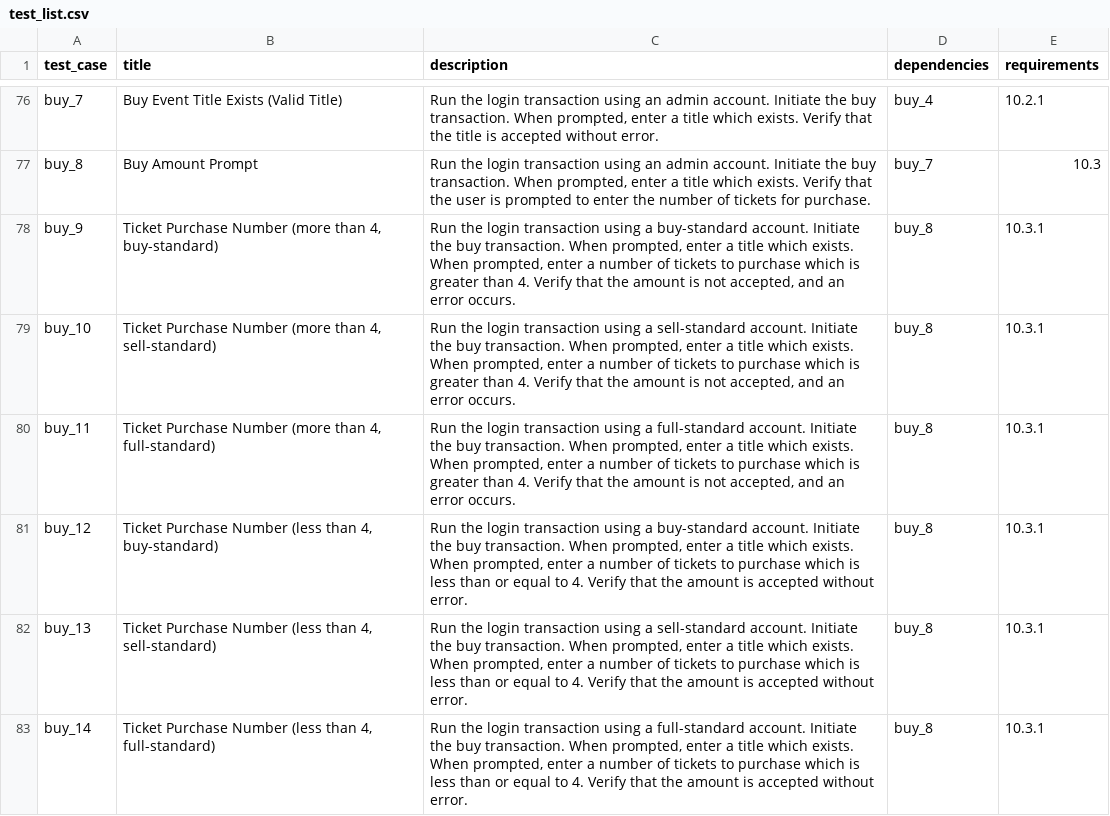
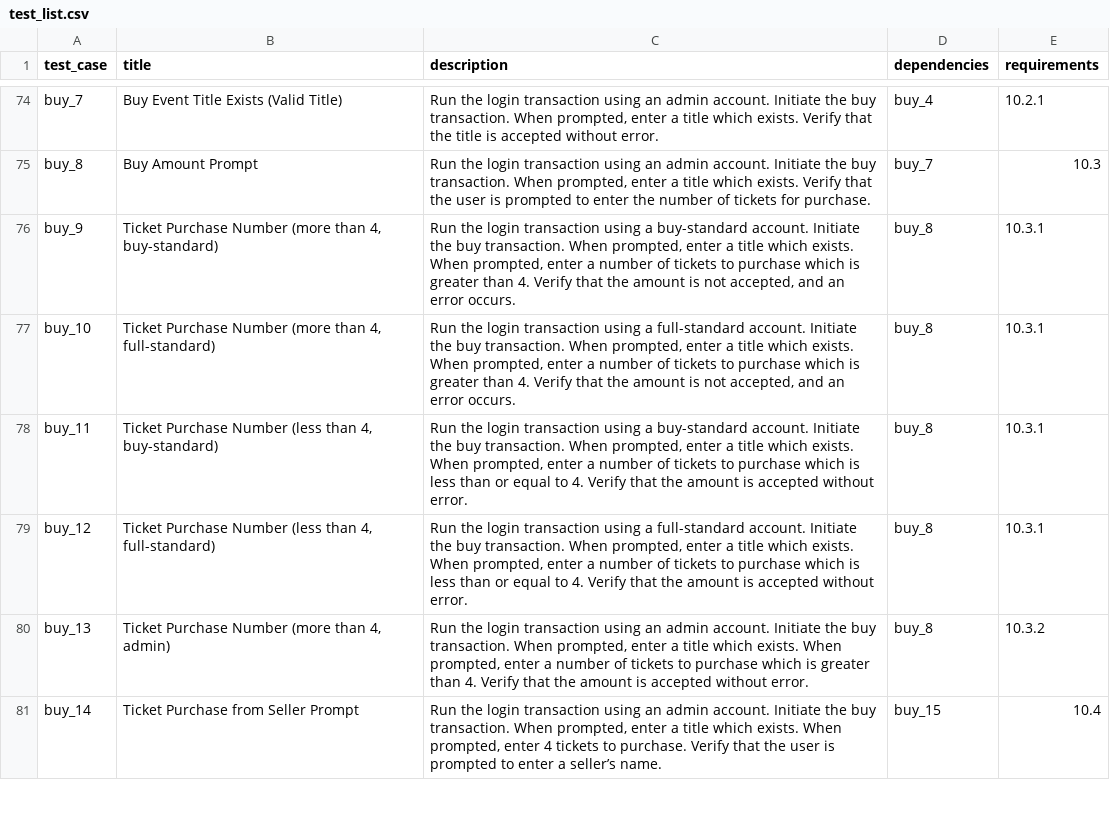
Before and after one commit to gnu-user/qa-project, a CSV file: etc/test_list.csv, drawn as a sheet; only a part is shown, gaps mark what is left out; the diff covers the shown part only.

Commit message:
Updated the test list descriptions file

```diff
--- a/etc/test_list.csv
+++ b/etc/test_list.csv
@@ -78,6 +76,6 @@ buy_8,Buy Amount Prompt,"Run the login transaction using an admin account. Initi
 buy_9,"Ticket Purchase Number (more than 4, buy-standard)","Run the login transaction using a buy-standard account. Initiate the buy transaction. When prompted, enter a title which exists. When prompted, enter a number of tickets to purchase which is greater than 4. Verify that the amount is not accepted, and an error occurs.",buy_8,10.3.1
-buy_10,"Ticket Purchase Number (more than 4, sell-standard)","Run the login transaction using a sell-standard account. Initiate the buy transaction. When prompted, enter a title which exists. When prompted, enter a number of tickets to purchase which is greater than 4. Verify that the amount is not accepted, and an error occurs.",buy_8,10.3.1
-buy_11,"Ticket Purchase Number (more than 4, full-standard)","Run the login transaction using a full-standard account. Initiate the buy transaction. When prompted, enter a title which exists. When prompted, enter a number of tickets to purchase which is greater than 4. Verify that the amount is not accepted, and an error occurs.",buy_8,10.3.1
-buy_12,"Ticket Purchase Number (less than 4, buy-standard)","Run the login transaction using a buy-standard account. Initiate the buy transaction. When prompted, enter a title which exists. When prompted, enter a number of tickets to purchase which is less than or equal to 4. Verify that the amount is accepted without error.",buy_8,10.3.1
-buy_13,"Ticket Purchase Number (less than 4, sell-standard)","Run the login transaction using a sell-standard account. Initiate the buy transaction. When prompted, enter a title which exists. When prompted, enter a number of tickets to purchase which is less than or equal to 4. Verify that the amount is accepted without error.",buy_8,10.3.1
-buy_14,"Ticket Purchase Number (less than 4, full-standard)","Run the login transaction using a full-standard account. Initiate the buy transaction. When prompted, enter a title which exists. When prompted, enter a number of tickets to purchase which is less than or equal to 4. Verify that the amount is accepted without error.",buy_8,10.3.1
+buy_10,"Ticket Purchase Number (more than 4, full-standard)","Run the login transaction using a full-standard account. Initiate the buy transaction. When prompted, enter a title which exists. When prompted, enter a number of tickets to purchase which is greater than 4. Verify that the amount is not accepted, and an error occurs.",buy_8,10.3.1
+buy_11,"Ticket Purchase Number (less than 4, buy-standard)","Run the login transaction using a buy-standard account. Initiate the buy transaction. When prompted, enter a title which exists. When prompted, enter a number of tickets to purchase which is less than or equal to 4. Verify that the amount is accepted without error.",buy_8,10.3.1
+buy_12,"Ticket Purchase Number (less than 4, full-standard)","Run the login transaction using a full-standard account. Initiate the buy transaction. When prompted, enter a title which exists. When prompted, enter a number of tickets to purchase which is less than or equal to 4. Verify that the amount is accepted without error.",buy_8,10.3.1
+buy_13,"Ticket Purchase Number (more than 4, admin)","Run the login transaction using an admin account. Initiate the buy transaction. When prompted, enter a title which exists. When prompted, enter a number of tickets to purchase which is greater than 4. Verify that the amount is accepted without error.",buy_8,10.3.2
+buy_14,Ticket Purchase from Seller Prompt,"Run the login transaction using an admin account. Initiate the buy transaction. When prompted, enter a title which exists. When prompted, enter 4 tickets to purchase. Verify that the user is prompted to enter a seller’s name.",buy_15,10.4
```
Also changed, not shown: 18 added rows, 9 removed rows and 46 edited cells elsewhere in this file.
